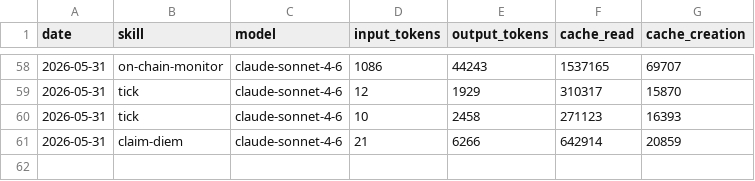
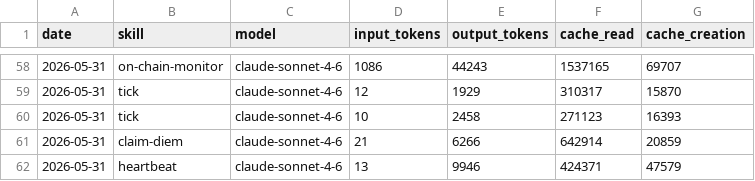
Before and after one commit to antfleet-ops/agent-autonomopoly, a CSV file: memory/token-usage.csv, drawn as a sheet; only a part is shown, gaps mark what is left out; the diff names each change by its address in the sheet, - before the commit and + after, or states it on an @@ line.

Commit message:
chore(heartbeat): auto-commit 2026-05-31

```diff
--- a/memory/token-usage.csv
+++ b/memory/token-usage.csv
+row 62: 2026-05-31 | heartbeat | claude-sonnet-4-6 | 13 | 9946 | 424371 | 47579
```
Also changed, not shown: 2 other files.
